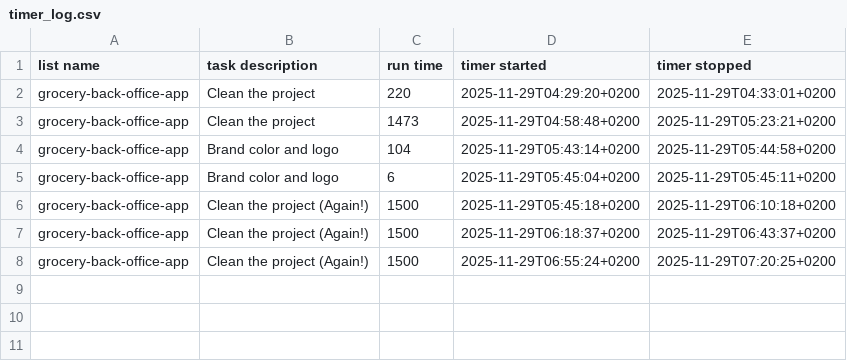
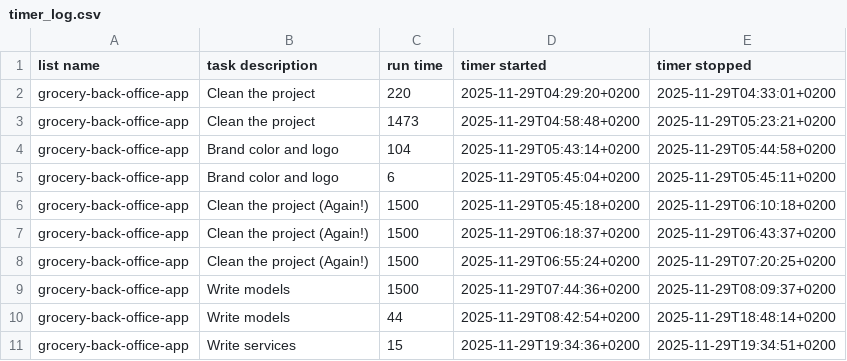
Before and after one commit to Mohammed4mach/grocery-back-office-app, a CSV file: assets/timer_log.csv, drawn as a sheet.

Commit message:
feat: add api services

```diff
--- a/assets/timer_log.csv
+++ b/assets/timer_log.csv
@@ -8 +8,4 @@ list name,task description,run time,timer started,timer stopped
 "grocery-back-office-app","Clean the project (Again!)",1500,2025-11-29T06:55:24+0200,2025-11-29T07:20:25+0200
+"grocery-back-office-app","Write models",1500,2025-11-29T07:44:36+0200,2025-11-29T08:09:37+0200
+"grocery-back-office-app","Write models",44,2025-11-29T08:42:54+0200,2025-11-29T18:48:14+0200
+"grocery-back-office-app","Write services",15,2025-11-29T19:34:36+0200,2025-11-29T19:34:51+0200
```
Also changed, not shown: 34 other files.
